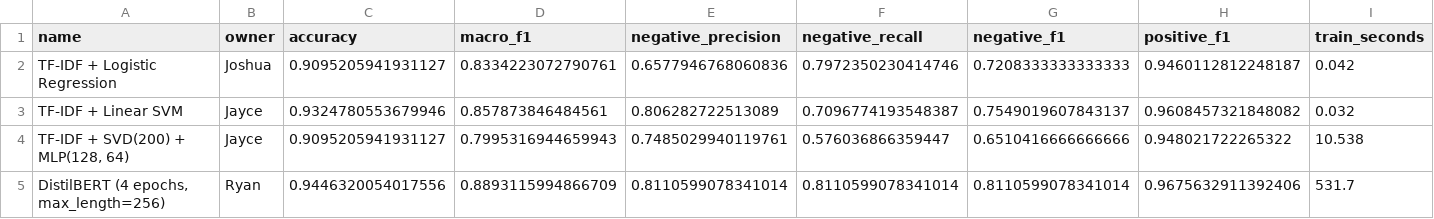
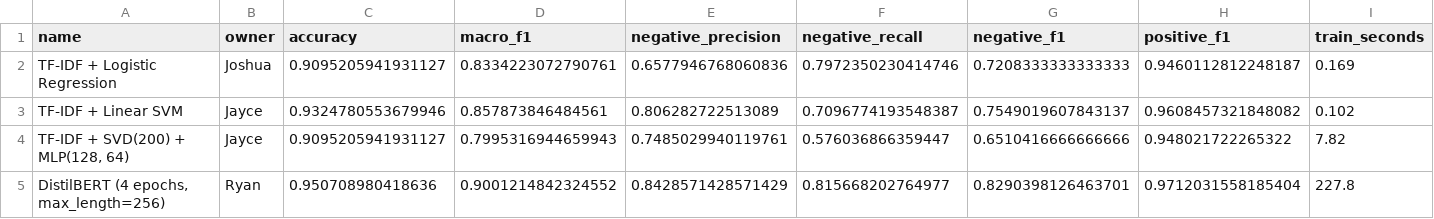
Before and after one commit to Joshiepy/IE4483-sentiment-project, a CSV file: results/model_comparison.csv, drawn as a sheet; only a part is shown; the diff names each change by its address in the sheet, - before the commit and + after, or states it on an @@ line.

```diff
--- a/results/model_comparison.csv
+++ b/results/model_comparison.csv
-I2 (train_seconds): 0.042
+I2 (train_seconds): 0.169
-I3 (train_seconds): 0.032
+I3 (train_seconds): 0.102
-I4 (train_seconds): 10.538
+I4 (train_seconds): 7.82
-C5 (accuracy): 0.9446320054017556
+C5 (accuracy): 0.950708980418636
-D5 (macro_f1): 0.8893115994866709
+D5 (macro_f1): 0.9001214842324552
-E5 (negative_precision): 0.8110599078341014
+E5 (negative_precision): 0.8428571428571429
-F5 (negative_recall): 0.8110599078341014
+F5 (negative_recall): 0.815668202764977
-G5 (negative_f1): 0.8110599078341014
+G5 (negative_f1): 0.8290398126463701
-H5 (positive_f1): 0.9675632911392406
+H5 (positive_f1): 0.9712031558185404
-I5 (train_seconds): 531.7
+I5 (train_seconds): 227.8
```
Also changed, not shown: results/submission.csv, 21 other files.
